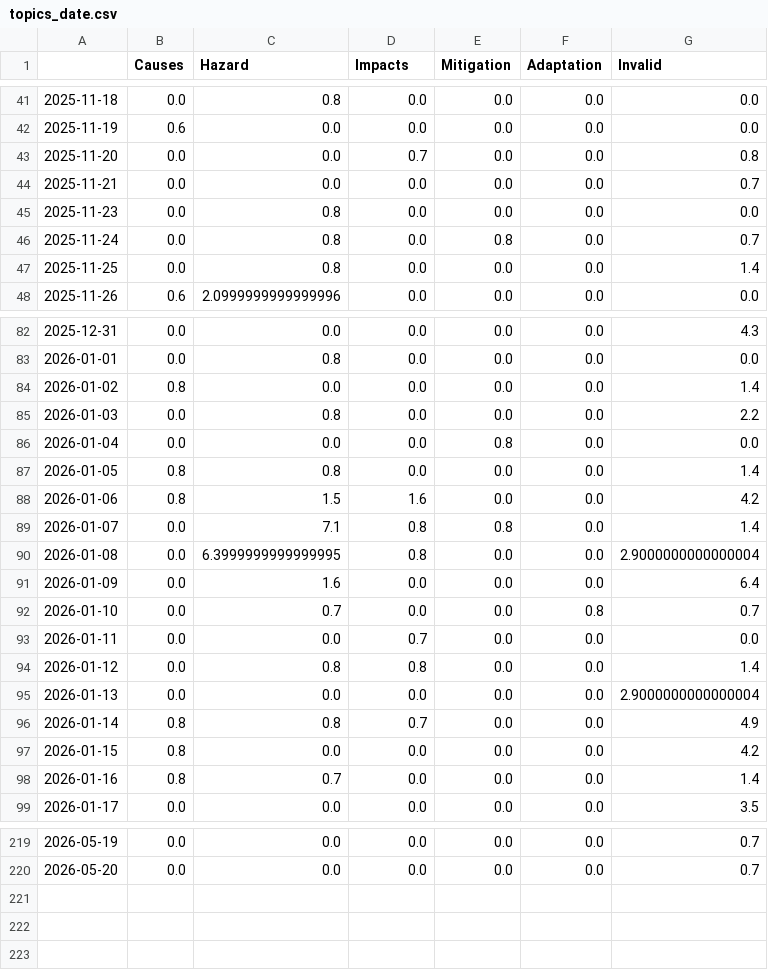
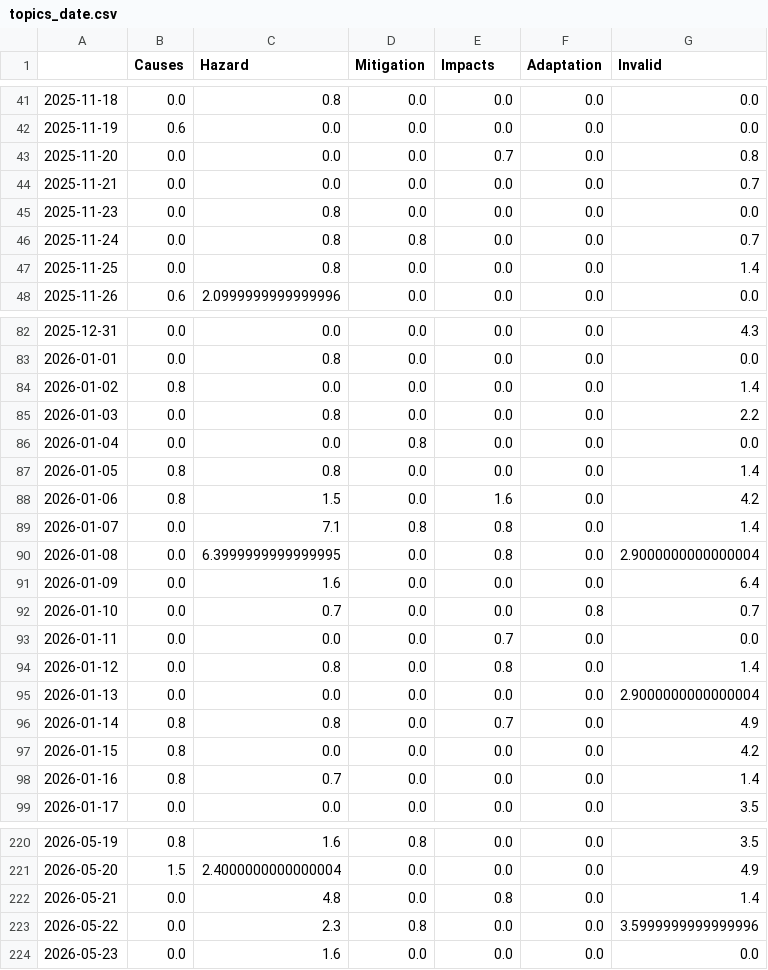
Before and after one commit to magaliekathrin-news/HeatIsComing, a CSV file: csv/topics_date.csv, drawn as a sheet; only a part is shown, gaps mark what is left out; the diff covers the shown part only.

```diff
--- a/csv/topics_date.csv
+++ b/csv/topics_date.csv
@@ -1 +1 @@
-,Causes,Hazard,Impacts,Mitigation,Adaptation,Invalid
+,Causes,Hazard,Mitigation,Impacts,Adaptation,Invalid
@@ -42,6 +42,6 @@
 2025-11-19,0.6,0.0,0.0,0.0,0.0,0.0
-2025-11-20,0.0,0.0,0.7,0.0,0.0,0.8
+2025-11-20,0.0,0.0,0.0,0.7,0.0,0.8
 2025-11-21,0.0,0.0,0.0,0.0,0.0,0.7
 2025-11-23,0.0,0.8,0.0,0.0,0.0,0.0
-2025-11-24,0.0,0.8,0.0,0.8,0.0,0.7
+2025-11-24,0.0,0.8,0.8,0.0,0.0,0.7
 2025-11-25,0.0,0.8,0.0,0.0,0.0,1.4
@@ -85,13 +85,13 @@
 2026-01-03,0.0,0.8,0.0,0.0,0.0,2.2
-2026-01-04,0.0,0.0,0.0,0.8,0.0,0.0
+2026-01-04,0.0,0.0,0.8,0.0,0.0,0.0
 2026-01-05,0.8,0.8,0.0,0.0,0.0,1.4
-2026-01-06,0.8,1.5,1.6,0.0,0.0,4.2
+2026-01-06,0.8,1.5,0.0,1.6,0.0,4.2
 2026-01-07,0.0,7.1,0.8,0.8,0.0,1.4
-2026-01-08,0.0,6.3999999999999995,0.8,0.0,0.0,2.9000000000000004
+2026-01-08,0.0,6.3999999999999995,0.0,0.8,0.0,2.9000000000000004
 2026-01-09,0.0,1.6,0.0,0.0,0.0,6.4
 2026-01-10,0.0,0.7,0.0,0.0,0.8,0.7
-2026-01-11,0.0,0.0,0.7,0.0,0.0,0.0
-2026-01-12,0.0,0.8,0.8,0.0,0.0,1.4
+2026-01-11,0.0,0.0,0.0,0.7,0.0,0.0
+2026-01-12,0.0,0.8,0.0,0.8,0.0,1.4
 2026-01-13,0.0,0.0,0.0,0.0,0.0,2.9000000000000004
-2026-01-14,0.8,0.8,0.7,0.0,0.0,4.9
+2026-01-14,0.8,0.8,0.0,0.7,0.0,4.9
 2026-01-15,0.8,0.0,0.0,0.0,0.0,4.2
@@ -219,2 +220,5 @@
-2026-05-19,0.0,0.0,0.0,0.0,0.0,0.7
-2026-05-20,0.0,0.0,0.0,0.0,0.0,0.7
+2026-05-19,0.8,1.6,0.8,0.0,0.0,3.5
+2026-05-20,1.5,2.4000000000000004,0.0,0.0,0.0,4.9
+2026-05-21,0.0,4.8,0.0,0.8,0.0,1.4
+2026-05-22,0.0,2.3,0.8,0.0,0.0,3.5999999999999996
+2026-05-23,0.0,1.6,0.0,0.0,0.0,0.0
```
Also changed, not shown: 1 added row and 68 edited cells elsewhere in this file, 5 other files.
